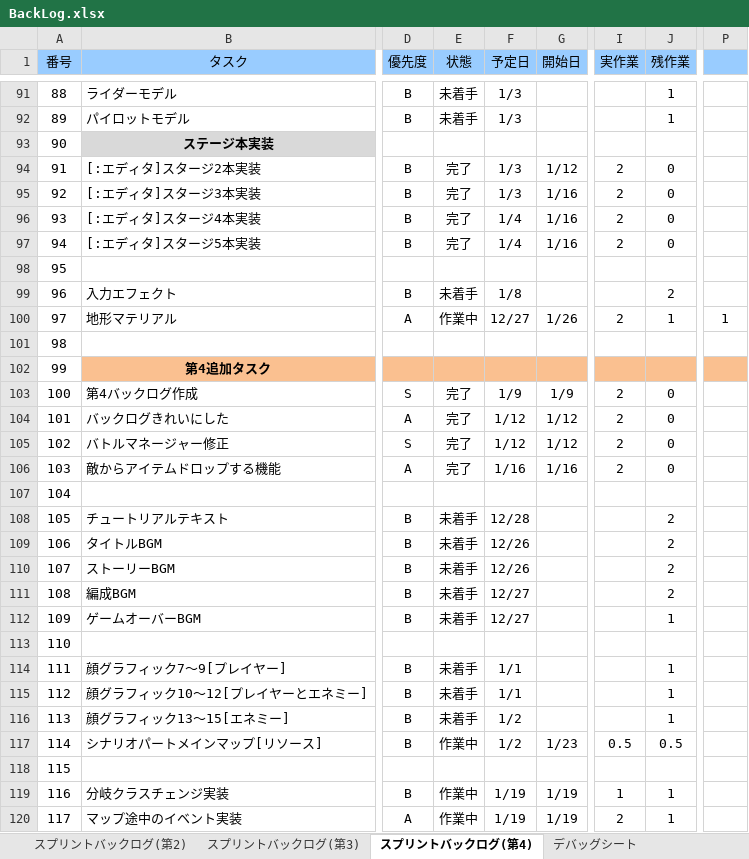
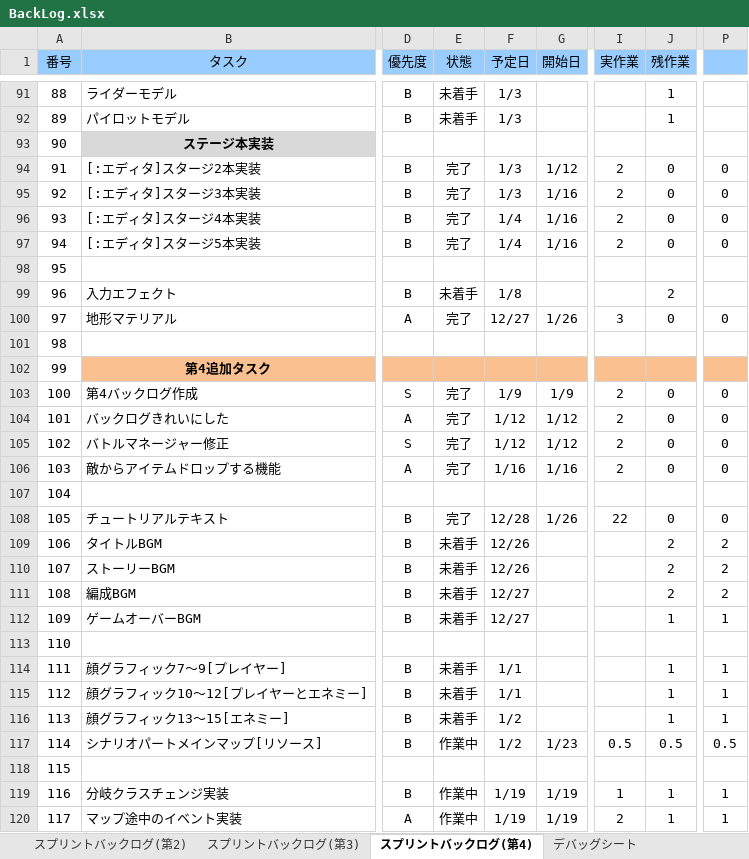
Before and after one commit to TaigaMizunuma/FreewheelExciter, an Excel workbook: Godlibrary/BackLog.xlsx, sheet スプリントバックログ(第4), drawn as a sheet; only a part is shown, gaps mark what is left out; values as stored, in another font and other column widths than the file's, no borders; charts and pictures and conditional formats not drawn; the diff covers the shown part only; the diff names each change by its address in the sheet, - before the commit and + after, or states it on an @@ line.

Commit message:
Backlog Remixed 1/26
・バックログ更新
・エクセルの
data_resourceに各種リンクをメモ的に追加
tutorial仕様追加

```diff
--- a/Godlibrary/BackLog.xlsx (sheet スプリントバックログ(第4))
+++ b/Godlibrary/BackLog.xlsx (sheet スプリントバックログ(第4))
-P94:P97: (empty)
+P94:P97: 0
-E100 (状態): 作業中
+E100 (状態): 完了
-I100 (実作業): 2
+I100 (実作業): 3
-J100 (残作業): 1
+J100 (残作業): 0
-P100: 1
+P100: 0
-P103:P106: (empty)
+P103:P106: 0
-E108 (状態): 未着手
+E108 (状態): 完了
-G108 (開始日): (empty)
+G108 (開始日): 1/26
-I108 (実作業): (empty)
+I108 (実作業): 22
-J108 (残作業): 2
+J108 (残作業): 0
-P108: (empty)
+P108: 0
-P109:P111: (empty)
+P109:P111: 2
-P112: (empty)
+P112: 1
-P114:P116: (empty)
+P114:P116: 1
-P117: (empty)
+P117: 0.5
-P119:P120: (empty)
+P119:P120: 1
```
Also changed, not shown: 2 added rows, 2 removed rows and 334 edited cells elsewhere in this sheet, charts or pictures, Assets/End/resource/data_resource.xlsx, 1 other file.
